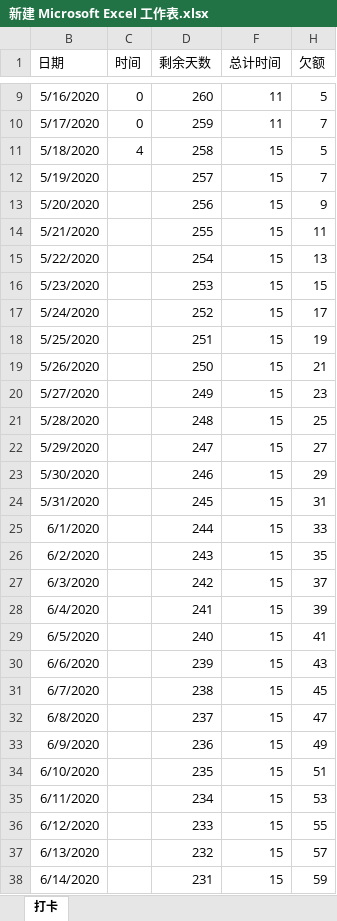
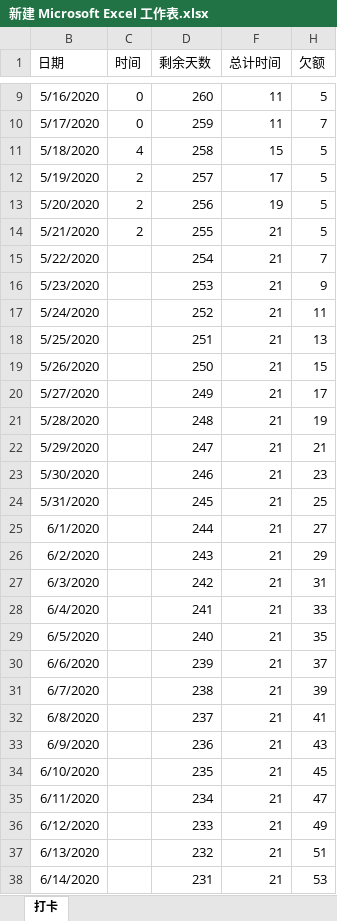
Before and after one commit to qcissl/qcissl.github.io, an Excel workbook: 新建 Microsoft Excel 工作表.xlsx, sheet 打卡, drawn as a sheet; only a part is shown, gaps mark what is left out; values as stored, in another font and other column widths than the file's, no borders; the diff covers the shown part only; the diff names each change by its address in the sheet, - before the commit and + after, or states it on an @@ line.

Commit message:
update

```diff
--- a/新建 Microsoft Excel 工作表.xlsx (sheet 打卡)
+++ b/新建 Microsoft Excel 工作表.xlsx (sheet 打卡)
-C12:C14 (时间): (empty)
+C12:C14 (时间): 2
-F12 (总计时间): 15
+F12 (总计时间): 17
-H12 (欠额): 7
+H12 (欠额): 5
-F13 (总计时间): 15
+F13 (总计时间): 19
-H13 (欠额): 9
+H13 (欠额): 5
-F14:F38 (总计时间): 15
+F14:F38 (总计时间): 21
-H14 (欠额): 11
+H14 (欠额): 5
-H15 (欠额): 13
+H15 (欠额): 7
-H16 (欠额): 15
+H16 (欠额): 9
-H17 (欠额): 17
+H17 (欠额): 11
-H18 (欠额): 19
+H18 (欠额): 13
-H19 (欠额): 21
+H19 (欠额): 15
-H20 (欠额): 23
+H20 (欠额): 17
-H21 (欠额): 25
+H21 (欠额): 19
-H22 (欠额): 27
+H22 (欠额): 21
-H23 (欠额): 29
+H23 (欠额): 23
-H24 (欠额): 31
+H24 (欠额): 25
-H25 (欠额): 33
+H25 (欠额): 27
-H26 (欠额): 35
+H26 (欠额): 29
-H27 (欠额): 37
+H27 (欠额): 31
-H28 (欠额): 39
+H28 (欠额): 33
-H29 (欠额): 41
+H29 (欠额): 35
-H30 (欠额): 43
+H30 (欠额): 37
-H31 (欠额): 45
+H31 (欠额): 39
-H32 (欠额): 47
+H32 (欠额): 41
-H33 (欠额): 49
+H33 (欠额): 43
-H34 (欠额): 51
+H34 (欠额): 45
-H35 (欠额): 53
+H35 (欠额): 47
-H36 (欠额): 55
+H36 (欠额): 49
-H37 (欠额): 57
+H37 (欠额): 51
-H38 (欠额): 59
+H38 (欠额): 53
```
Also changed, not shown: 462 edited cells elsewhere in this sheet.
